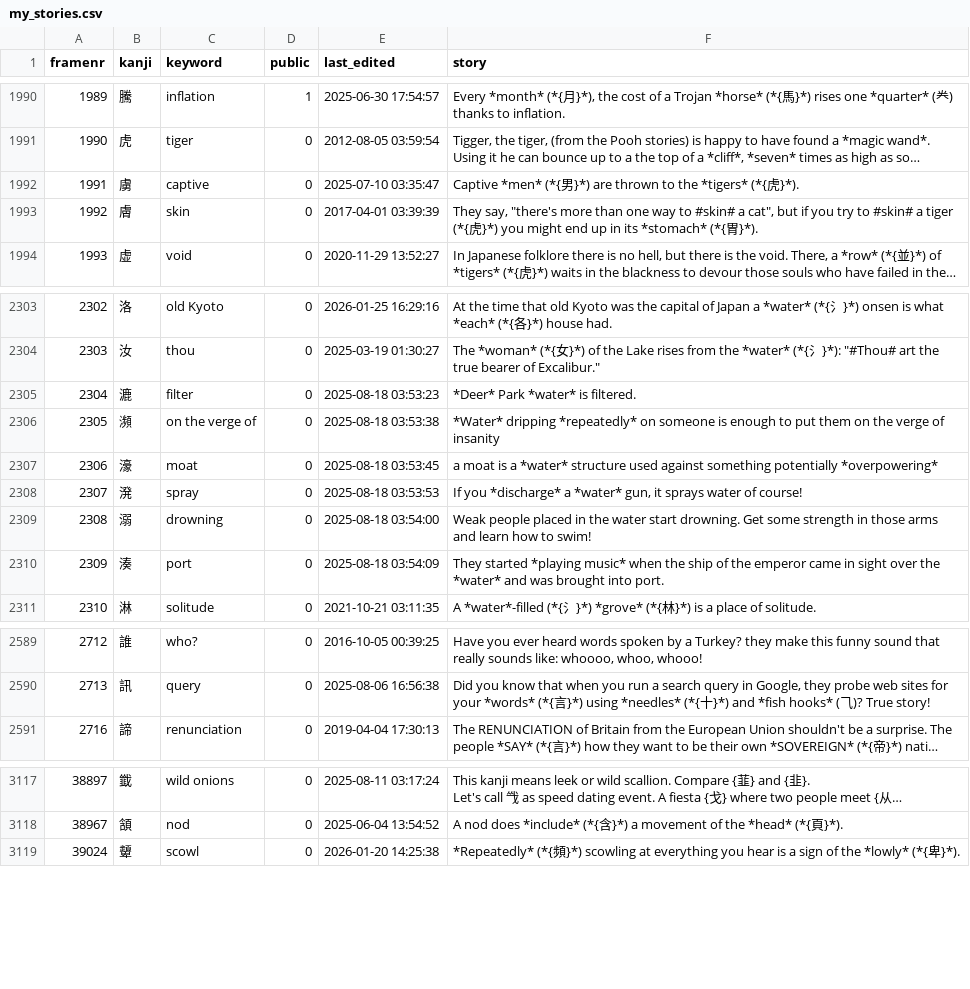
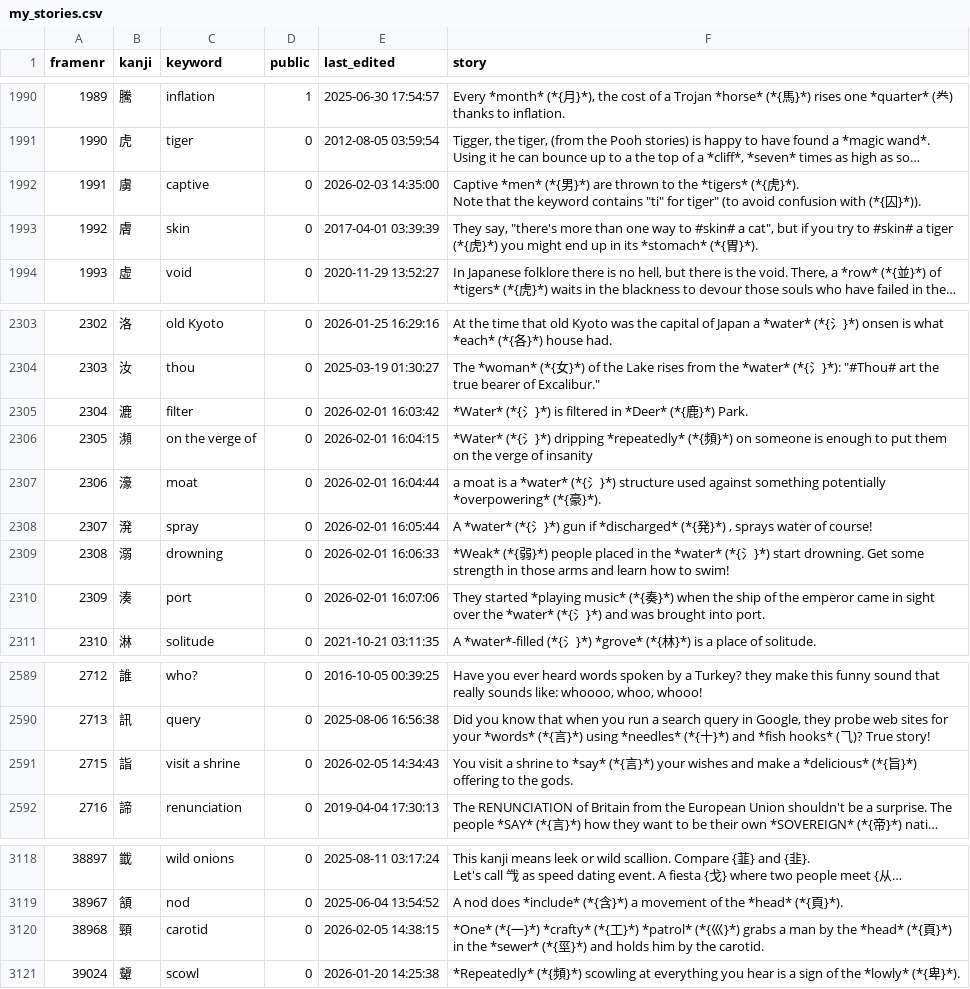
Before and after one commit to AntonioCarlini/japanese, a CSV file: external/my_stories.csv, drawn as a sheet; only a part is shown, gaps mark what is left out; long unchanged cells end in …; ↵ is a line break in a cell; the diff names each change by its address in the sheet, - before the commit and + after, or states it on an @@ line.

Commit message:
external/my_stories.csv: Latest story updates from koohii.com

```diff
--- a/external/my_stories.csv
+++ b/external/my_stories.csv
-E1992 (last_edited): 2025-07-10 03:35:47
+E1992 (last_edited): 2026-02-03 14:35:00
-F1992 (story): …虎}*).
+F1992 (story): …虎}*). ↵ Note that the keyword contains "ti" for tiger" (to avoid confusion with (*{囚}*)).
-E2305 (last_edited): 2025-08-18 03:53:23
+E2305 (last_edited): 2026-02-01 16:03:42
-F2305 (story): *Deer* Park *water* is filtered.
+F2305 (story): *Water* (*{氵}*) is filtered in *Deer* (*{鹿}*) Park.
-E2306 (last_edited): 2025-08-18 03:53:38
+E2306 (last_edited): 2026-02-01 16:04:15
-F2306 (story): *Water* dripping *repeatedly* on someone…
+F2306 (story): *Water* (*{氵}*) dripping *repeatedly* (*{頻}*) on someone…
-E2307 (last_edited): 2025-08-18 03:53:45
+E2307 (last_edited): 2026-02-01 16:04:44
-F2307 (story): …a *water* structure used against something potentially *overpowering*
+F2307 (story): …a *water* (*{氵}*) structure used against something potentially *overpowering* (*{豪}*).
-E2308 (last_edited): 2025-08-18 03:53:53
+E2308 (last_edited): 2026-02-01 16:05:44
-F2308 (story): If you *discharge* a *water* gun, it sprays water…
+F2308 (story): A *water* (*{氵}*) gun if *discharged* (*{発}*) , sprays water…
-E2309 (last_edited): 2025-08-18 03:54:00
+E2309 (last_edited): 2026-02-01 16:06:33
-F2309 (story): Weak people placed in the water start drowning.…
+F2309 (story): *Weak* (*{弱}*) people placed in the *water* (*{氵}*) start drowning.…
-E2310 (last_edited): 2025-08-18 03:54:09
+E2310 (last_edited): 2026-02-01 16:07:06
-F2310 (story): …*playing music* when the ship of the emperor came in sight over the *water* and was…
+F2310 (story): …*playing music* (*{奏}*) when the ship of the emperor came in sight over the *water* (*{氵}*) and was…
+row 2591: 2715 | 詣 | visit a shrine | 0 | 2026-02-05 14:34:43 | You visit a shrine to *say* (*{言}*) your wishes and make a *delicious* (*{旨}*) offering to the gods.
+row 3120: 38968 | 頸 | carotid | 0 | 2026-02-05 14:38:15 | *One* (*{一}*) *crafty* (*{工}*) *patrol* (*{巛}*) grabs a man by the *head* (*{頁}*) in the *sewer* (*{巠}*) and holds him by the carotid.
```
